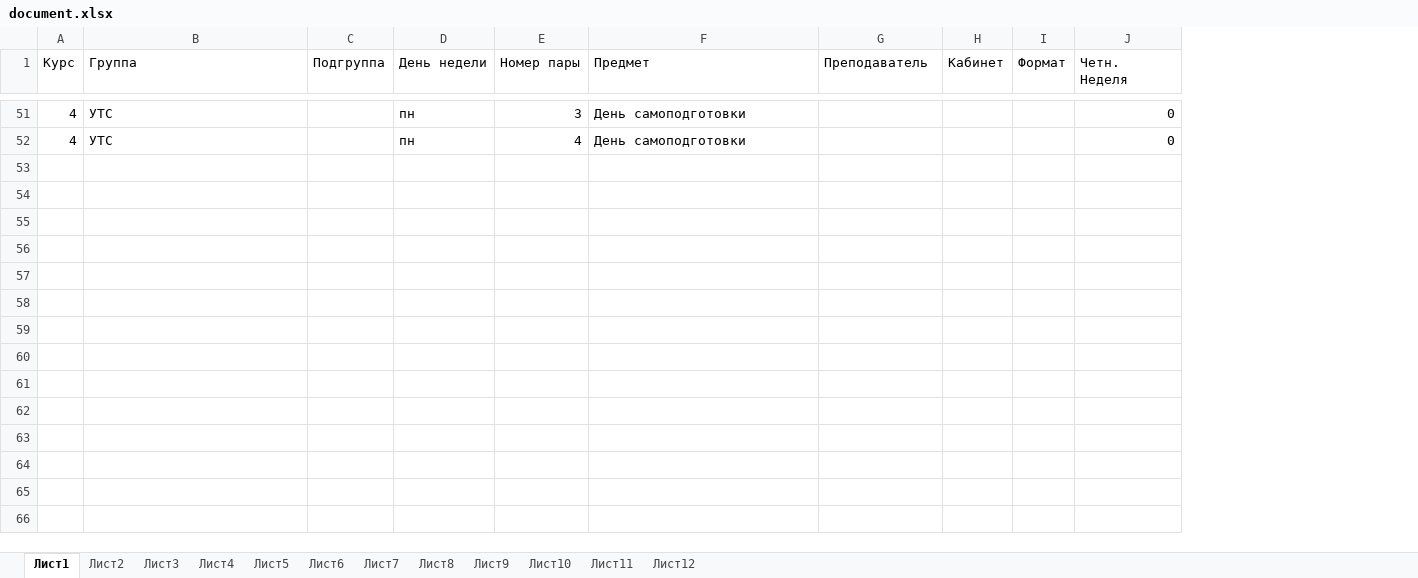
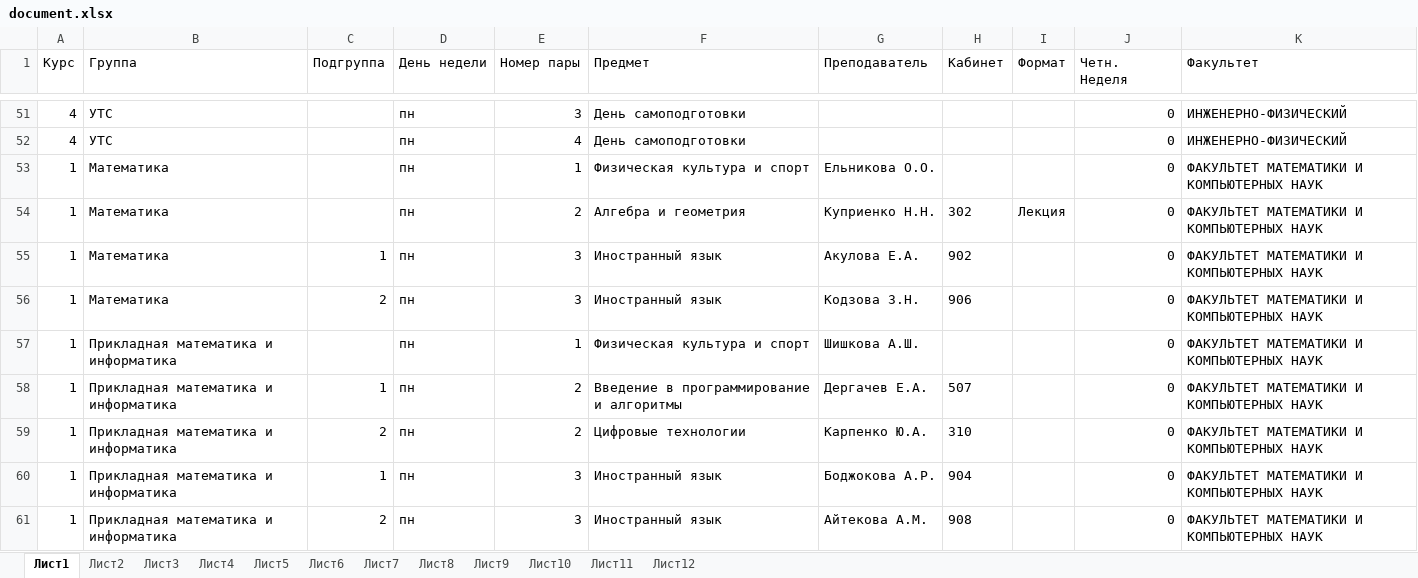
Before and after one commit to brandonzorn/ASU_Schedule, an Excel workbook: asuschedule/document.xlsx, sheet Лист1, drawn as a sheet; only a part is shown, gaps mark what is left out; values as stored, in another font and other column widths than the file's, no borders; the diff covers the shown part only; the diff names each change by its address in the sheet, - before the commit and + after, or states it on an @@ line.

```diff
--- a/asuschedule/document.xlsx (sheet Лист1)
+++ b/asuschedule/document.xlsx (sheet Лист1)
+column K (Факультет), rows 51-52: ИНЖЕНЕРНО-ФИЗИЧЕСКИЙ | ИНЖЕНЕРНО-ФИЗИЧЕСКИЙ
+row 53: 1 | Математика |  | пн | 1 | Физическая культура и спорт | Ельникова О.О. |  |  | 0 | ФАКУЛЬТЕТ МАТЕМАТИКИ И КОМПЬЮТЕРНЫХ НАУК
+row 54: 1 | Математика |  | пн | 2 | Алгебра и геометрия | Куприенко Н.Н. | 302 | Лекция | 0 | ФАКУЛЬТЕТ МАТЕМАТИКИ И КОМПЬЮТЕРНЫХ НАУК
+row 55: 1 | Математика | 1 | пн | 3 | Иностранный язык | Акулова Е.А. | 902 |  | 0 | ФАКУЛЬТЕТ МАТЕМАТИКИ И КОМПЬЮТЕРНЫХ НАУК
+row 56: 1 | Математика | 2 | пн | 3 | Иностранный язык | Кодзова З.Н. | 906 |  | 0 | ФАКУЛЬТЕТ МАТЕМАТИКИ И КОМПЬЮТЕРНЫХ НАУК
+row 57: 1 | Прикладная математика и информатика |  | пн | 1 | Физическая культура и спорт | Шишкова А.Ш. |  |  | 0 | ФАКУЛЬТЕТ МАТЕМАТИКИ И КОМПЬЮТЕРНЫХ НАУК
+row 58: 1 | Прикладная математика и информатика | 1 | пн | 2 | Введение в программирование и алгоритмы | Дергачев Е.А. | 507 |  | 0 | ФАКУЛЬТЕТ МАТЕМАТИКИ И КОМПЬЮТЕРНЫХ НАУК
+row 59: 1 | Прикладная математика и информатика | 2 | пн | 2 | Цифровые технологии | Карпенко Ю.А. | 310 |  | 0 | ФАКУЛЬТЕТ МАТЕМАТИКИ И КОМПЬЮТЕРНЫХ НАУК
+row 60: 1 | Прикладная математика и информатика | 1 | пн | 3 | Иностранный язык | Боджокова А.Р. | 904 |  | 0 | ФАКУЛЬТЕТ МАТЕМАТИКИ И КОМПЬЮТЕРНЫХ НАУК
+row 61: 1 | Прикладная математика и информатика | 2 | пн | 3 | Иностранный язык | Айтекова А.М. | 908 |  | 0 | ФАКУЛЬТЕТ МАТЕМАТИКИ И КОМПЬЮТЕРНЫХ НАУК
```
Also changed, not shown: 9 added rows elsewhere in this sheet, sheet Лист4, sheet Лист3, sheet Лист5, sheet Лист12, sheet Лист6, sheet Лист7, 5 more sheets, 1 other file.
